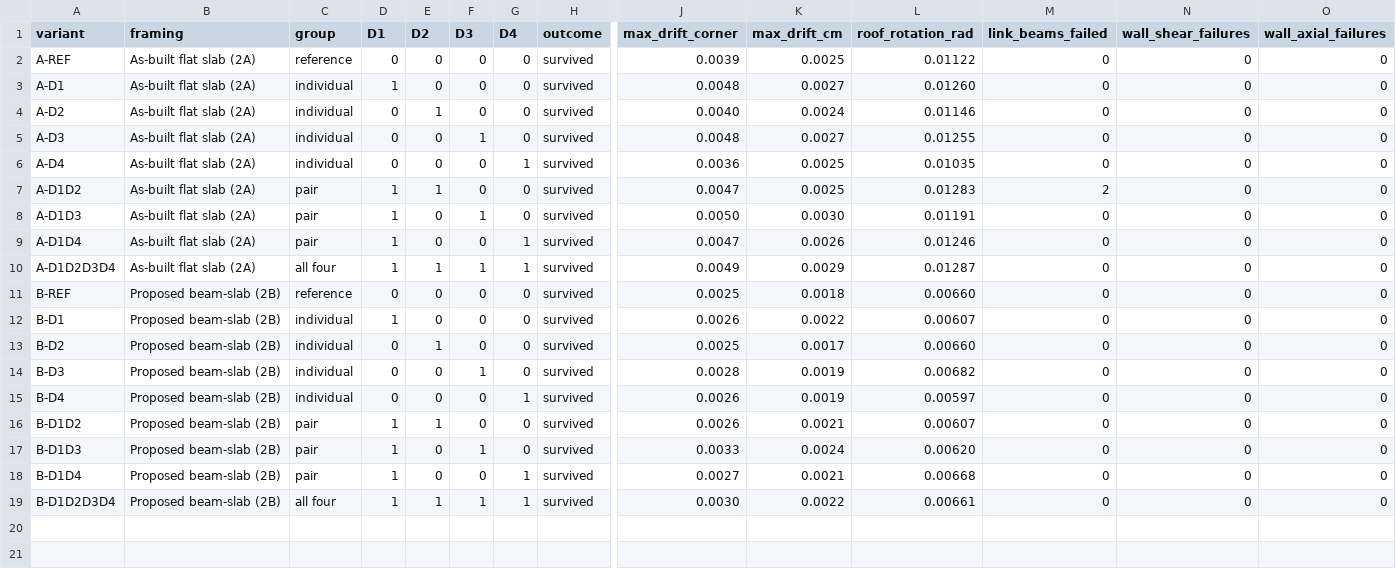
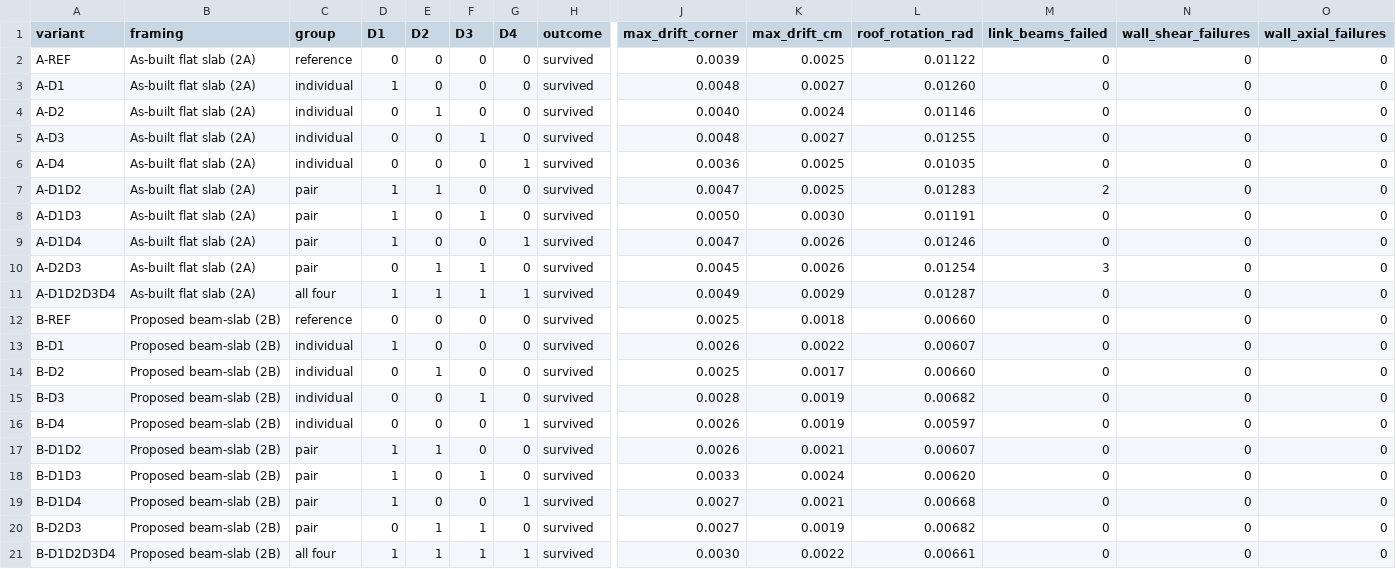
Before and after one commit to JadMarhaba/aug3test, a CSV file: phase2_opensees/results/summary/T1_deficiency_matrix_event_level_GM1.csv, drawn as a sheet; only a part is shown, gaps mark what is left out; rows hold the shown columns only; the diff names each change by its address in the sheet, - before the commit and + after, or states it on an @@ line.

```diff
--- a/phase2_opensees/results/summary/T1_deficiency_matrix_event_level_GM1.csv
+++ b/phase2_opensees/results/summary/T1_deficiency_matrix_event_level_GM1.csv
+row 10: A-D2D3 | As-built flat slab (2A) | pair | 0 | 1 | 1 | 0 | survived | 0.0045 | 0.0026 | 0.01254 | 3 | 0 | 0
+row 20: B-D2D3 | Proposed beam-slab (2B) | pair | 0 | 1 | 1 | 0 | survived | 0.0027 | 0.0019 | 0.00682 | 0 | 0 | 0
```
Also changed, not shown: phase2_opensees/results/summary/T2_pushover_capacity.csv, phase2_opensees/results/summary/T7_collapse_intensity_all_variants.csv, 26 other files.
